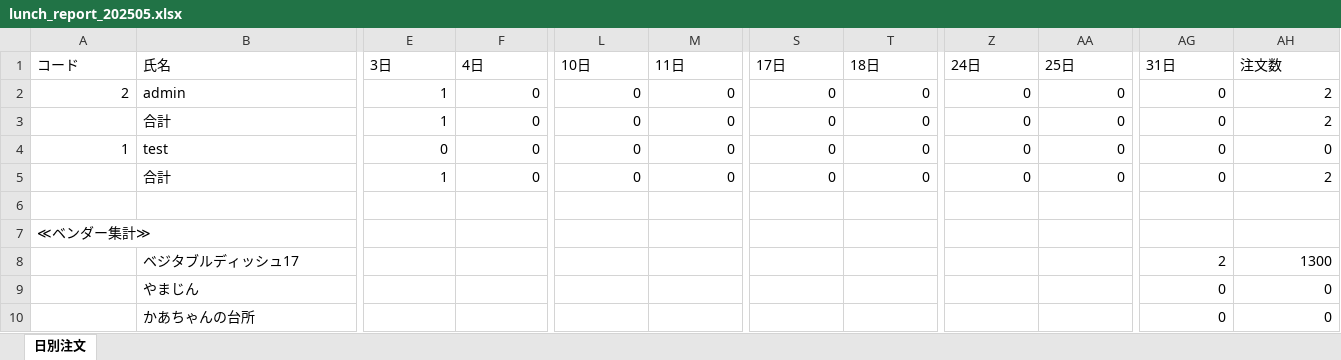
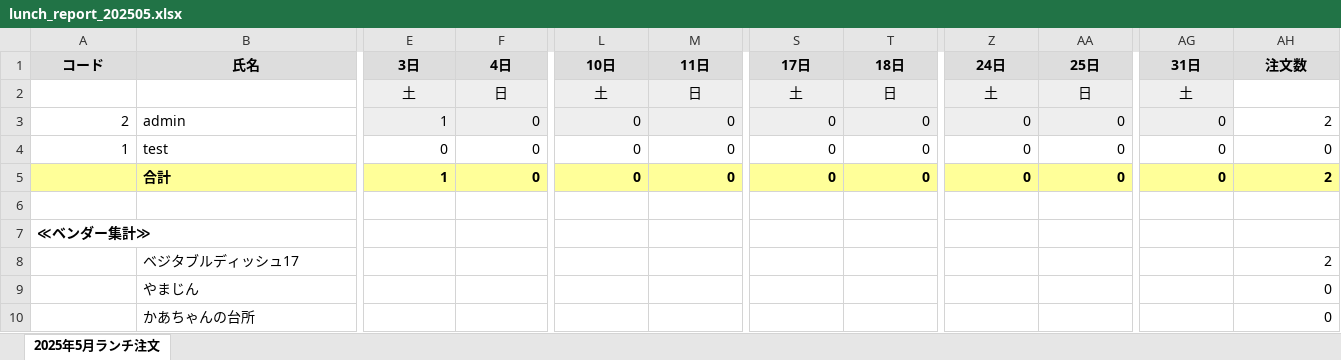
Before and after one commit to clayping/NSE_lunch_order, an Excel workbook: lunch_report_202505.xlsx, sheet 2025年5月ランチ注文, drawn as a sheet; only a part is shown, gaps mark what is left out; values as stored, in another font and other column widths than the file's, no borders; removed rows and columns are numbered as before the commit, all else as after; rows hold the shown columns only; the diff covers the shown part only; the diff names each change by its address in the sheet, - before the commit and + after, or states it on an @@ line.

```diff
--- a/lunch_report_202505.xlsx (sheet 2025年5月ランチ注文)
+++ b/lunch_report_202505.xlsx (sheet 2025年5月ランチ注文)
-sheet tab: 日別注文
+sheet tab: 2025年5月ランチ注文
@@ A1:AH1 fill: none → #DDDDDD, bold: off → on, alignment: left → center @@
+row 2:  |  | 土 | 日 | 土 | 日 | 土 | 日 | 土 | 日 | 土
-E3:F3 fill: none
+E3:F3 fill: #EEEEEE
-L3:M3 fill: none
+L3:M3 fill: #EEEEEE
-S3:T3 fill: none
+S3:T3 fill: #EEEEEE
-Z3:AA3 fill: none
+Z3:AA3 fill: #EEEEEE
-AG3 fill: none
+AG3 fill: #EEEEEE
-row 3:  | 合計 | 1 | 0 | 0 | 0 | 0 | 0 | 0 | 0 | 0 | 2
-A5:AH5 fill: none
+A5:AH5 fill: #FFFF99
-B5:AH5 bold: off
+B5:AH5 bold: on
-A7 bold: off
+A7 bold: on
-row 8:  | ベジタブルディッシュ17 |  |  |  |  |  |  |  |  | 2 | 1300
-row 9:  | やまじん |  |  |  |  |  |  |  |  | 0 | 0
-row 10:  | かあちゃんの台所 |  |  |  |  |  |  |  |  | 0 | 0
+row 8:  | ベジタブルディッシュ17 |  |  |  |  |  |  |  |  |  | 2
+row 9:  | やまじん |  |  |  |  |  |  |  |  |  | 0
+row 10:  | かあちゃんの台所 |  |  |  |  |  |  |  |  |  | 0
```
Also changed, not shown: cell formats elsewhere in this sheet, 2 other files.
